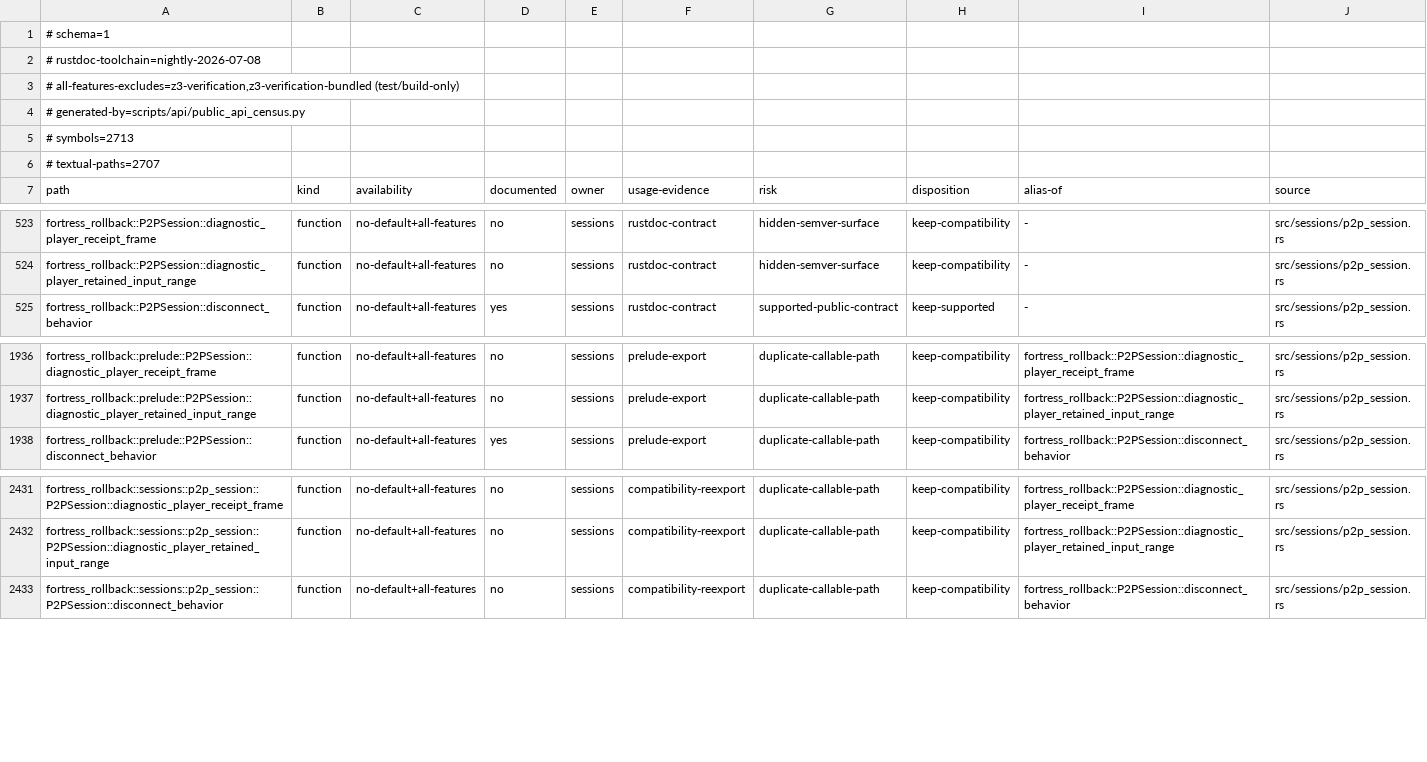
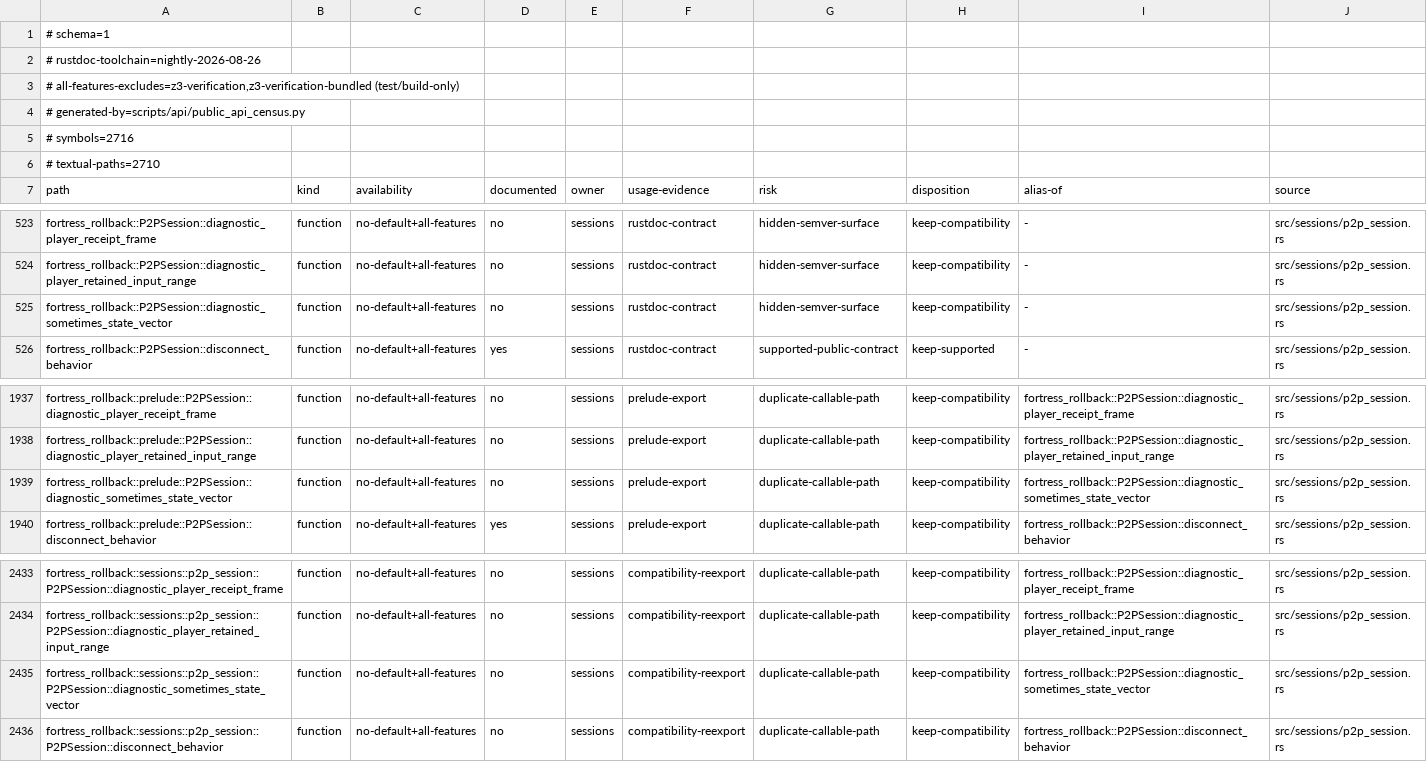
Before and after one commit to wallstop/fortress-rollback, a TSV file: docs/api/public-api-snapshot.tsv, drawn as a sheet; only a part is shown, gaps mark what is left out.

Commit message:
feat: add deterministic sometimes-state census

```diff
--- a/docs/api/public-api-snapshot.tsv
+++ b/docs/api/public-api-snapshot.tsv
@@ -1,7 +1,7 @@
 # schema=1
-# rustdoc-toolchain=nightly-2026-07-08
+# rustdoc-toolchain=nightly-2026-08-26
 # all-features-excludes=z3-verification,z3-verification-bundled (test/build-only)
 # generated-by=scripts/api/public_api_census.py
-# symbols=2713
-# textual-paths=2707
+# symbols=2716
+# textual-paths=2710
 path	kind	availability	documented	owner	usage-evidence	risk	disposition	alias-of	source
@@ -524,2 +524,3 @@ fortress_rollback::P2PSession::diagnostic_player_receipt_frame	function	no-defau
 fortress_rollback::P2PSession::diagnostic_player_retained_input_range	function	no-default+all-features	no	sessions	rustdoc-contract	hidden-semver-surface	keep-compatibility	-	src/sessions/p2p_session.rs
+fortress_rollback::P2PSession::diagnostic_sometimes_state_vector	function	no-default+all-features	no	sessions	rustdoc-contract	hidden-semver-surface	keep-compatibility	-	src/sessions/p2p_session.rs
 fortress_rollback::P2PSession::disconnect_behavior	function	no-default+all-features	yes	sessions	rustdoc-contract	supported-public-contract	keep-supported	-	src/sessions/p2p_session.rs
@@ -1937,2 +1938,3 @@ fortress_rollback::prelude::P2PSession::diagnostic_player_receipt_frame	function
 fortress_rollback::prelude::P2PSession::diagnostic_player_retained_input_range	function	no-default+all-features	no	sessions	prelude-export	duplicate-callable-path	keep-compatibility	fortress_rollback::P2PSession::diagnostic_player_retained_input_range	src/sessions/p2p_session.rs
+fortress_rollback::prelude::P2PSession::diagnostic_sometimes_state_vector	function	no-default+all-features	no	sessions	prelude-export	duplicate-callable-path	keep-compatibility	fortress_rollback::P2PSession::diagnostic_sometimes_state_vector	src/sessions/p2p_session.rs
 fortress_rollback::prelude::P2PSession::disconnect_behavior	function	no-default+all-features	yes	sessions	prelude-export	duplicate-callable-path	keep-compatibility	fortress_rollback::P2PSession::disconnect_behavior	src/sessions/p2p_session.rs
@@ -2432,2 +2434,3 @@ fortress_rollback::sessions::p2p_session::P2PSession::diagnostic_player_receipt_
 fortress_rollback::sessions::p2p_session::P2PSession::diagnostic_player_retained_input_range	function	no-default+all-features	no	sessions	compatibility-reexport	duplicate-callable-path	keep-compatibility	fortress_rollback::P2PSession::diagnostic_player_retained_input_range	src/sessions/p2p_session.rs
+fortress_rollback::sessions::p2p_session::P2PSession::diagnostic_sometimes_state_vector	function	no-default+all-features	no	sessions	compatibility-reexport	duplicate-callable-path	keep-compatibility	fortress_rollback::P2PSession::diagnostic_sometimes_state_vector	src/sessions/p2p_session.rs
 fortress_rollback::sessions::p2p_session::P2PSession::disconnect_behavior	function	no-default+all-features	no	sessions	compatibility-reexport	duplicate-callable-path	keep-compatibility	fortress_rollback::P2PSession::disconnect_behavior	src/sessions/p2p_session.rs
```
Also changed, not shown: 36 other files.
